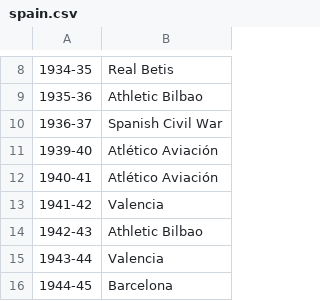
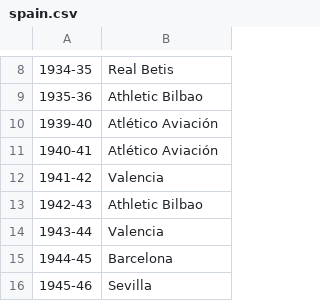
Before and after one commit to sdqali/league_champions, a CSV file: spain.csv, drawn as a sheet; only a part is shown, gaps mark what is left out; the shorter side is filled out with more unchanged rows; the diff names each change by its address in the sheet, - before the commit and + after, or states it on an @@ line.

```diff
--- a/spain.csv
+++ b/spain.csv
-row 10: 1936-37 | Spanish Civil War
```
Also changed, not shown: 2 other files.
